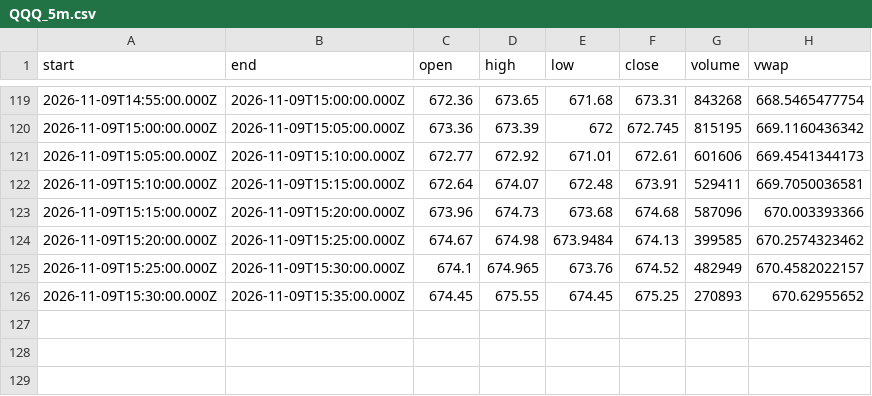
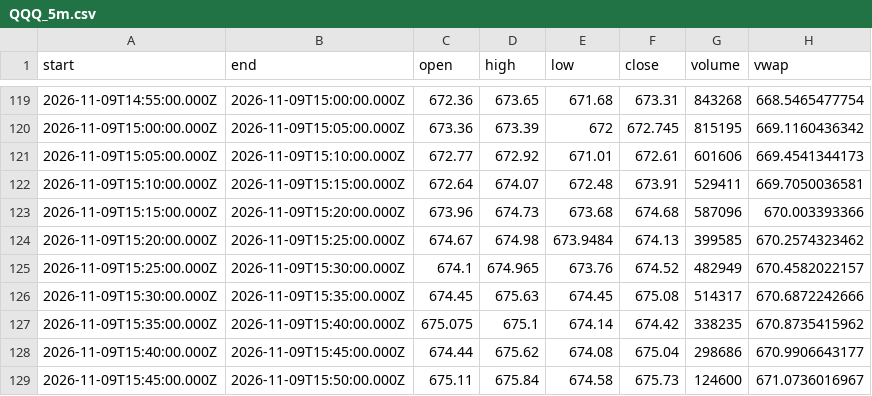
Before and after one commit to karab-commits/trading-desk, a CSV file: bars/QQQ_5m.csv, drawn as a sheet; only a part is shown, gaps mark what is left out.

```diff
--- a/bars/QQQ_5m.csv
+++ b/bars/QQQ_5m.csv
@@ -125,2 +125,5 @@ start,end,open,high,low,close,volume,vwap
 2026-11-09T15:25:00.000Z,2026-11-09T15:30:00.000Z,674.1,674.965,673.76,674.52,482949,670.4582022157
-2026-11-09T15:30:00.000Z,2026-11-09T15:35:00.000Z,674.45,675.55,674.45,675.25,270893,670.62955652
+2026-11-09T15:30:00.000Z,2026-11-09T15:35:00.000Z,674.45,675.63,674.45,675.08,514317,670.6872242666
+2026-11-09T15:35:00.000Z,2026-11-09T15:40:00.000Z,675.075,675.1,674.14,674.42,338235,670.8735415962
+2026-11-09T15:40:00.000Z,2026-11-09T15:45:00.000Z,674.44,675.62,674.08,675.04,298686,670.9906643177
+2026-11-09T15:45:00.000Z,2026-11-09T15:50:00.000Z,675.11,675.84,674.58,675.73,124600,671.0736016967
```
Also changed, not shown: 3 other files.
